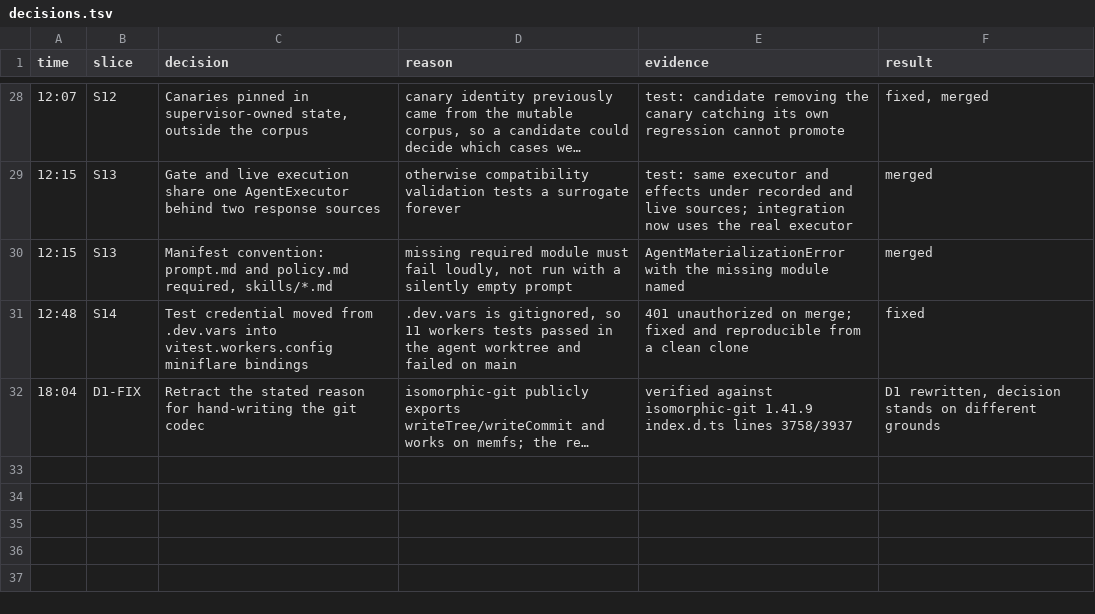
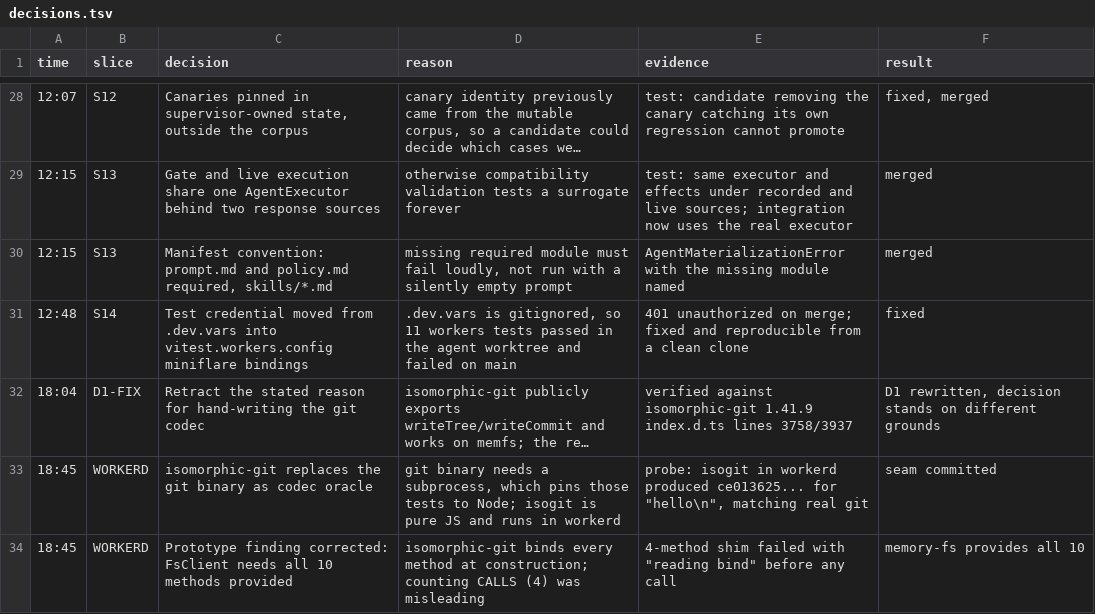
Before and after one commit to sakompella/cf-stumble, a TSV file: decisions.tsv, drawn as a sheet; only a part is shown, gaps mark what is left out; long unchanged cells end in …; the diff names each change by its address in the sheet, - before the commit and + after, or states it on an @@ line.

Commit message:
test: shared in-memory FsClient so isomorphic-git can be the codec oracle
The git binary needs a subprocess, which pins the oracle tests to Node.
isomorphic-git is pure JS, runs inside workerd, and is a genuinely
independent implementation, so it is the better oracle for a Workers project.

Corrects a prototype finding: counting calls suggested 4 fs methods suffice,
but isomorphic-git binds all of them when constructing its filesystem
wrapper, so a 4-method shim dies on 'reading bind' before anything runs.
All ten are provided.

```diff
--- a/decisions.tsv
+++ b/decisions.tsv
+row 33: 18:45 | WORKERD | isomorphic-git replaces the git binary as codec oracle | git binary needs a subprocess, which pins those tests to Node; isogit is pure JS and runs in workerd | probe: isogit in workerd produced ce013625... for "hello\n", matching real git | seam committed
+row 34: 18:45 | WORKERD | Prototype finding corrected: FsClient needs all 10 methods provided | isomorphic-git binds every method at construction; counting CALLS (4) was misleading | 4-method shim failed with "reading bind" before any call | memory-fs provides all 10
```
Also changed, not shown: 3 other files.
